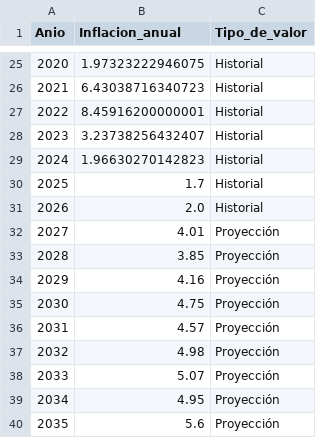
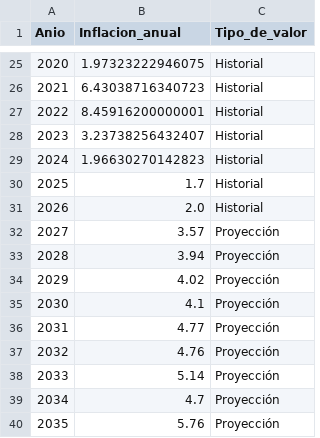
Before and after one commit to LuisCRicci/gastos_personales_dataset_generator, a CSV file: proyeccion_inflacion_BCR_lineal_v3.csv, drawn as a sheet; only a part is shown, gaps mark what is left out.

```diff
--- a/proyeccion_inflacion_BCR_lineal_v3.csv
+++ b/proyeccion_inflacion_BCR_lineal_v3.csv
@@ -31,10 +31,10 @@ Anio,Inflacion_anual,Tipo_de_valor
 2026,2.0,Historial
-2027,4.01,Proyección
-2028,3.85,Proyección
-2029,4.16,Proyección
-2030,4.75,Proyección
-2031,4.57,Proyección
-2032,4.98,Proyección
-2033,5.07,Proyección
-2034,4.95,Proyección
-2035,5.6,Proyección
+2027,3.57,Proyección
+2028,3.94,Proyección
+2029,4.02,Proyección
+2030,4.1,Proyección
+2031,4.77,Proyección
+2032,4.76,Proyección
+2033,5.14,Proyección
+2034,4.7,Proyección
+2035,5.76,Proyección
```
Also changed, not shown: dataset_gastos_personales_simulado.csv, 5 other files.
